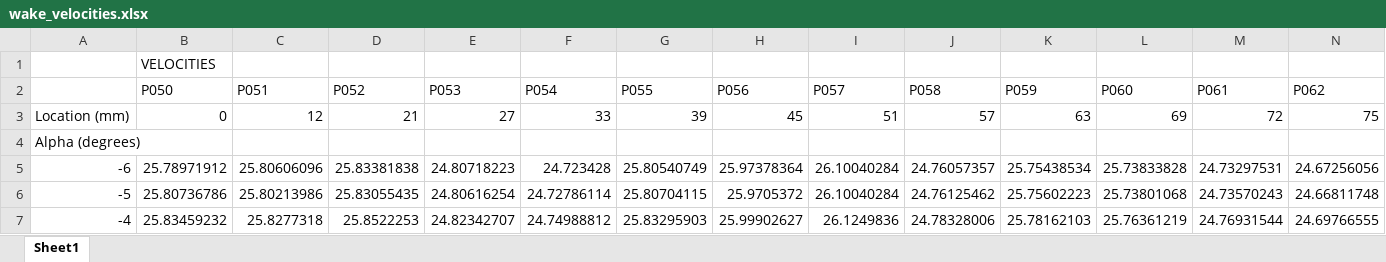
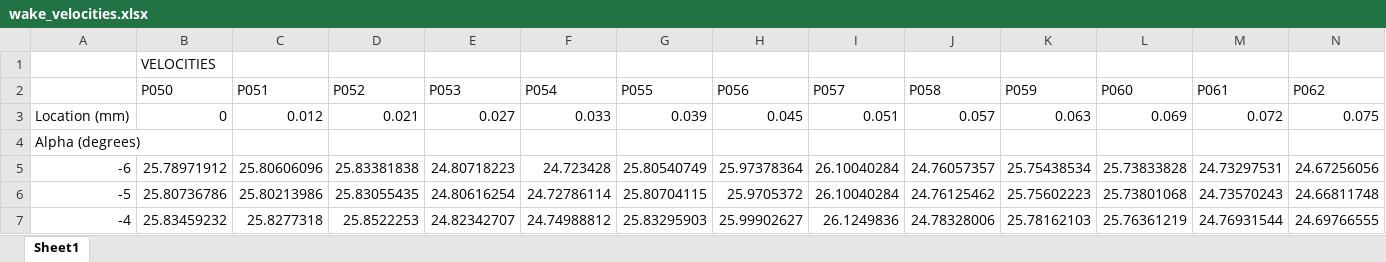
Before and after one commit to MacPos35/2D-Wind-Tunnel, an Excel workbook: DATA_ANALYSIS/wake_velocities.xlsx, sheet Sheet1, drawn as a sheet; only a part is shown; values as stored, in another font and other column widths than the file's, no borders; removed rows and columns are numbered as before the commit, all else as after; rows hold the shown columns only; the diff names each change by its address in the sheet, - before the commit and + after, or states it on an @@ line.

```diff
--- a/DATA_ANALYSIS/wake_velocities.xlsx (sheet Sheet1)
+++ b/DATA_ANALYSIS/wake_velocities.xlsx (sheet Sheet1)
-row 3: Location (mm) | 0 | 12 | 21 | 27 | 33 | 39 | 45 | 51 | 57 | 63 | 69 | 72 | 75
+row 3: Location (mm) | 0 | 0.012 | 0.021 | 0.027 | 0.033 | 0.039 | 0.045 | 0.051 | 0.057 | 0.063 | 0.069 | 0.072 | 0.075
```
Also changed, not shown: DATA_ANALYSIS/wake_pressures.xlsx.
